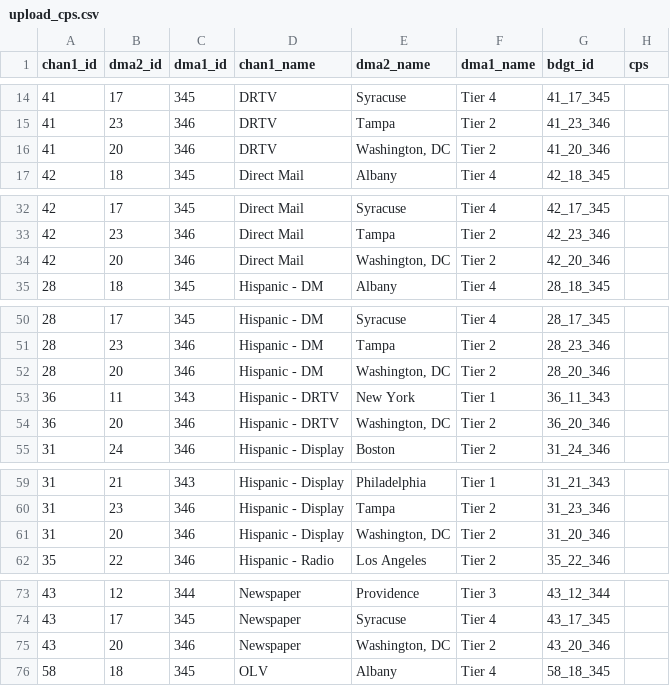
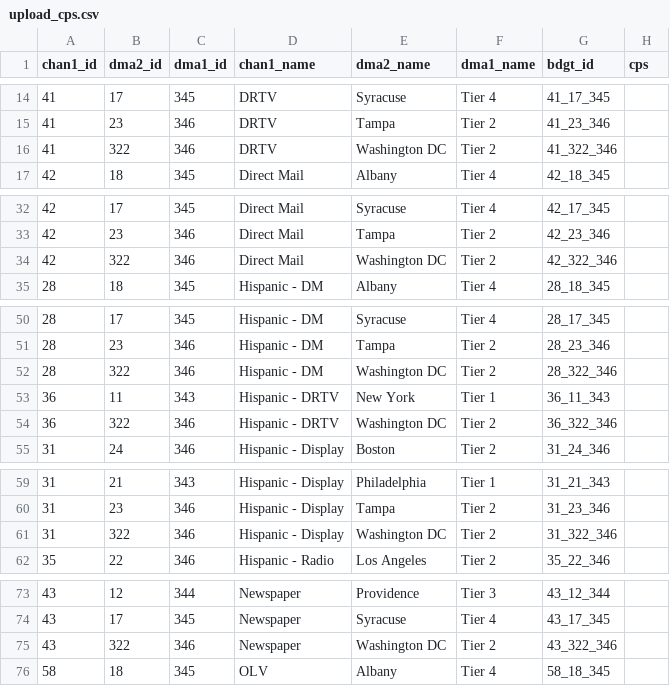
Before and after one commit to truesightconsulting/demo, a CSV file: admin/opt/admin/upload_cps.csv, drawn as a sheet; only a part is shown, gaps mark what is left out; the diff covers the shown part only.

```diff
--- a/admin/opt/admin/upload_cps.csv
+++ b/admin/opt/admin/upload_cps.csv
@@ -15,3 +15,3 @@
 41,23,346,"DRTV","Tampa","Tier 2","41_23_346",""
-41,20,346,"DRTV","Washington, DC","Tier 2","41_20_346",""
+41,322,346,"DRTV","Washington DC","Tier 2","41_322_346",""
 42,18,345,"Direct Mail","Albany","Tier 4","42_18_345",""
@@ -33,3 +33,3 @@
 42,23,346,"Direct Mail","Tampa","Tier 2","42_23_346",""
-42,20,346,"Direct Mail","Washington, DC","Tier 2","42_20_346",""
+42,322,346,"Direct Mail","Washington DC","Tier 2","42_322_346",""
 28,18,345,"Hispanic - DM","Albany","Tier 4","28_18_345",""
@@ -51,5 +51,5 @@
 28,23,346,"Hispanic - DM","Tampa","Tier 2","28_23_346",""
-28,20,346,"Hispanic - DM","Washington, DC","Tier 2","28_20_346",""
+28,322,346,"Hispanic - DM","Washington DC","Tier 2","28_322_346",""
 36,11,343,"Hispanic - DRTV","New York","Tier 1","36_11_343",""
-36,20,346,"Hispanic - DRTV","Washington, DC","Tier 2","36_20_346",""
+36,322,346,"Hispanic - DRTV","Washington DC","Tier 2","36_322_346",""
 31,24,346,"Hispanic - Display","Boston","Tier 2","31_24_346",""
@@ -60,3 +60,3 @@
 31,23,346,"Hispanic - Display","Tampa","Tier 2","31_23_346",""
-31,20,346,"Hispanic - Display","Washington, DC","Tier 2","31_20_346",""
+31,322,346,"Hispanic - Display","Washington DC","Tier 2","31_322_346",""
 35,22,346,"Hispanic - Radio","Los Angeles","Tier 2","35_22_346",""
@@ -74,3 +74,3 @@
 43,17,345,"Newspaper","Syracuse","Tier 4","43_17_345",""
-43,20,346,"Newspaper","Washington, DC","Tier 2","43_20_346",""
+43,322,346,"Newspaper","Washington DC","Tier 2","43_322_346",""
 58,18,345,"OLV","Albany","Tier 4","58_18_345",""
```
Also changed, not shown: 18 edited cells elsewhere in this file, admin/mmm/adm_modules.csv, admin/mmm/adm_output.csv, 5 other files.
